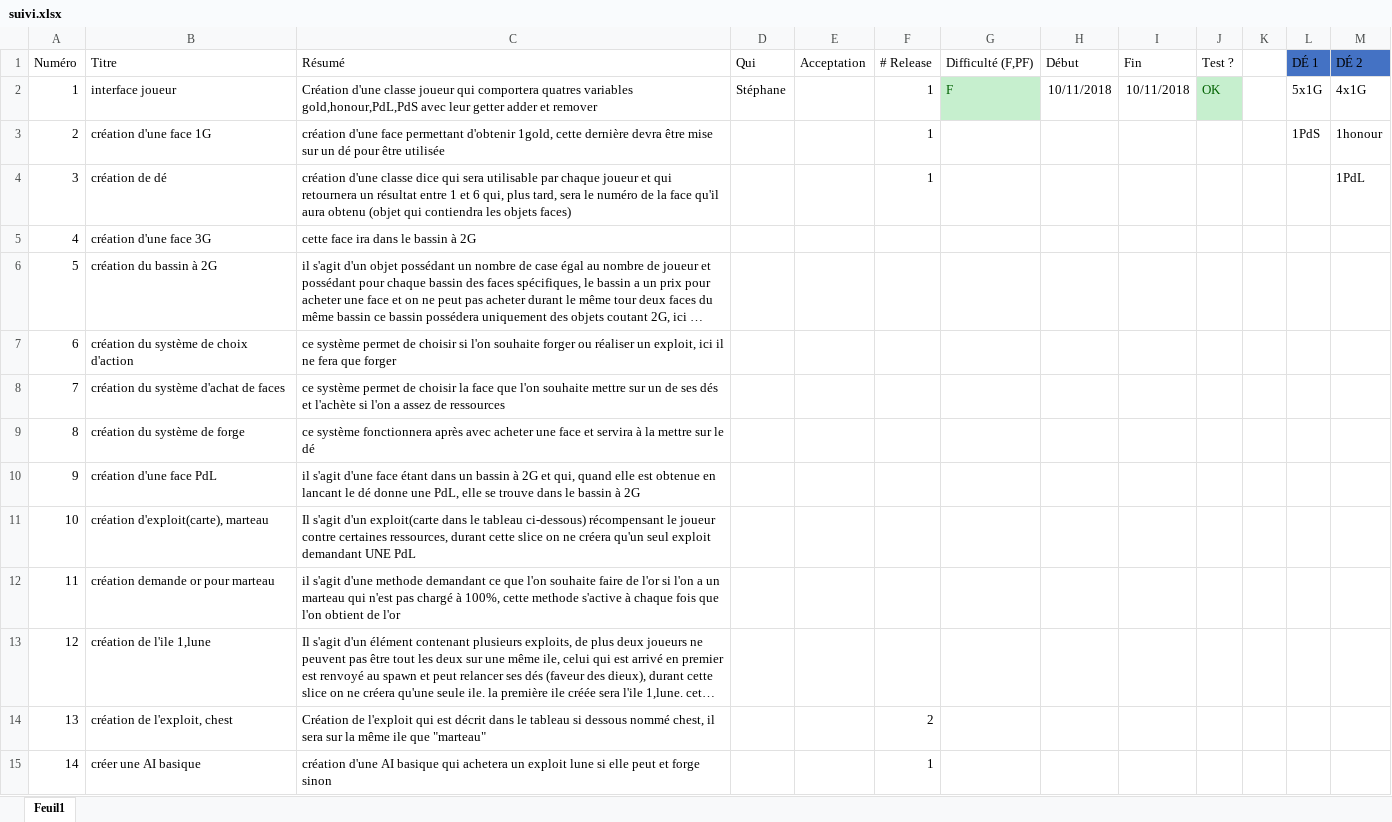
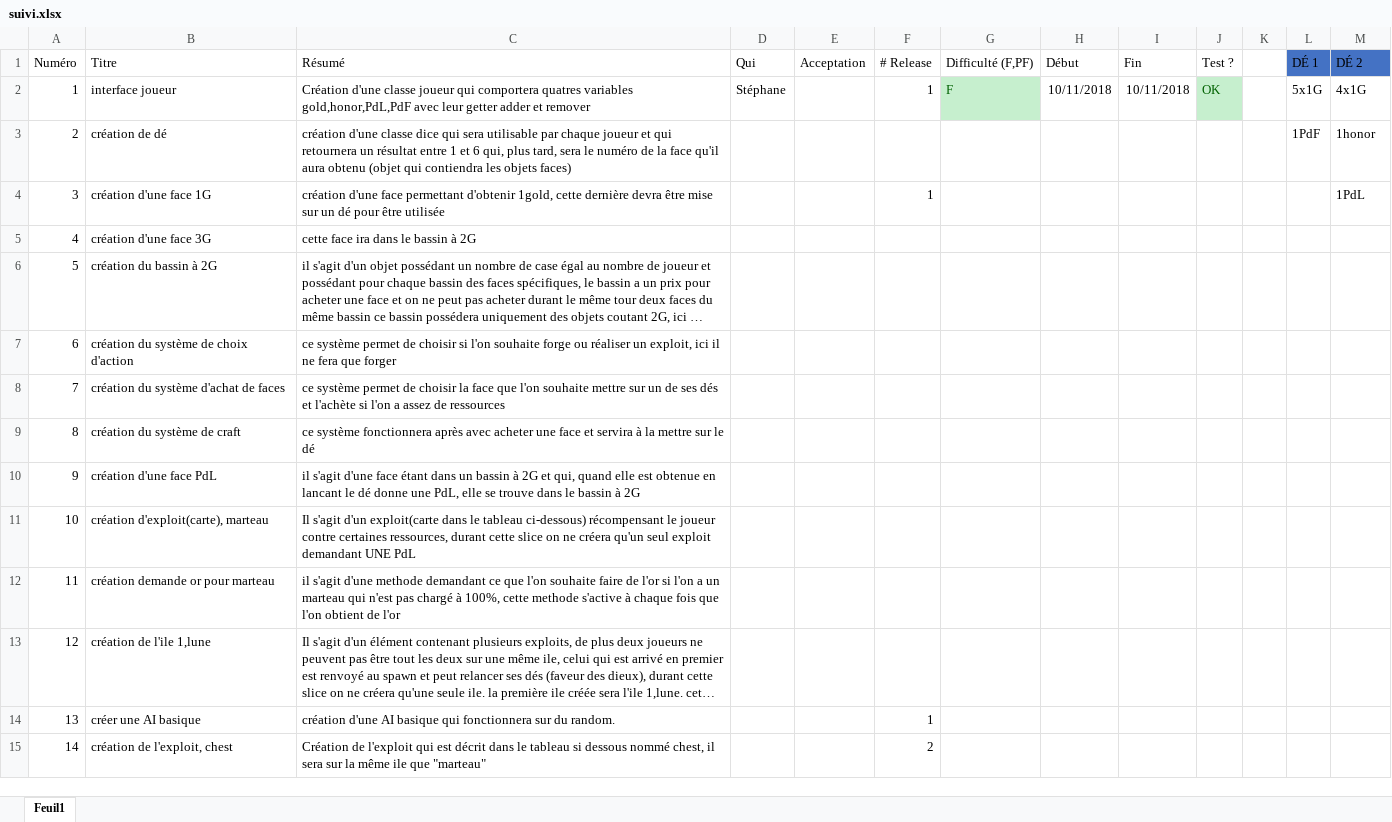
Before and after one commit to GraulierBrice/diceforge-mirror, an Excel workbook: suivi.xlsx, sheet Feuil1, drawn as a sheet; only a part is shown; long unchanged cells end in …; values as stored, in another font and other column widths than the file's, no borders; the diff covers the shown part only; the diff names each change by its address in the sheet, - before the commit and + after, or states it on an @@ line.

```diff
--- a/suivi.xlsx (sheet Feuil1)
+++ b/suivi.xlsx (sheet Feuil1)
-C2 (Résumé): …quatres variables gold,honour,PdL,PdS avec leur…
+C2 (Résumé): …quatres variables gold,honor,PdL,PdF avec leur…
-B3 (Titre): création d'une face 1G
+B3 (Titre): création de dé
-C3 (Résumé): création d'une face permettant d'obtenir 1gold, cette dernière devra être mise sur un dé pour être utilisée
+C3 (Résumé): création d'une classe dice qui sera utilisable par chaque joueur et qui retournera un résultat entre 1 et 6 qui, plus tard, sera le numéro de la face qu'il aura obtenu (objet qui contiendra les objets faces)
-F3 (# Release): 1
+F3 (# Release): (empty)
-L3 (DÉ 1): 1PdS
+L3 (DÉ 1): 1PdF
-M3 (DÉ 2): 1honour
+M3 (DÉ 2): 1honor
-B4 (Titre): création de dé
+B4 (Titre): création d'une face 1G
-C4 (Résumé): création d'une classe dice qui sera utilisable par chaque joueur et qui retournera un résultat entre 1 et 6 qui, plus tard, sera le numéro de la face qu'il aura obtenu (objet qui contiendra les objets faces)
+C4 (Résumé): création d'une face permettant d'obtenir 1gold, cette dernière devra être mise sur un dé pour être utilisée
-C7 (Résumé): …l'on souhaite forger ou réaliser…
+C7 (Résumé): …l'on souhaite forge ou réaliser…
-B9 (Titre): création du système de forge
+B9 (Titre): création du système de craft
-B14 (Titre): création de l'exploit, chest
+B14 (Titre): créer une AI basique
-C14 (Résumé): Création de l'exploit qui est décrit dans le tableau si dessous nommé chest, il sera sur la même ile que "marteau"
+C14 (Résumé): création d'une AI basique qui fonctionnera sur du random.
-F14 (# Release): 2
+F14 (# Release): 1
-B15 (Titre): créer une AI basique
+B15 (Titre): création de l'exploit, chest
-C15 (Résumé): création d'une AI basique qui achetera un exploit lune si elle peut et forge sinon
+C15 (Résumé): Création de l'exploit qui est décrit dans le tableau si dessous nommé chest, il sera sur la même ile que "marteau"
-F15 (# Release): 1
+F15 (# Release): 2
```
Also changed, not shown: 72 edited cells elsewhere in this sheet, 3 other files.
